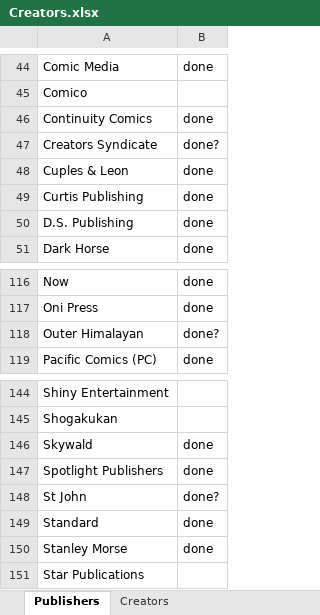
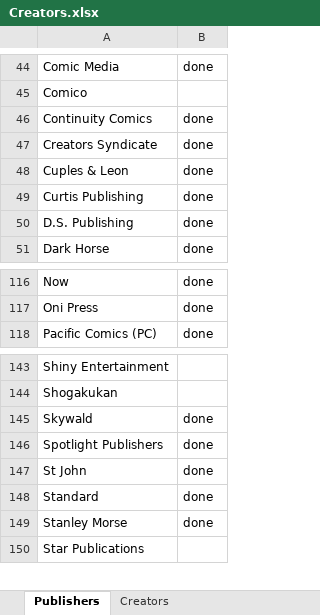
Before and after one commit to blzimg/blzimg.github.io, an Excel workbook: Creators.xlsx, sheet Publishers, drawn as a sheet; only a part is shown, gaps mark what is left out; values as stored, in another font and other column widths than the file's, no borders; removed rows and columns are numbered as before the commit, all else as after; the diff names each change by its address in the sheet, - before the commit and + after, or states it on an @@ line.

```diff
--- a/Creators.xlsx (sheet Publishers)
+++ b/Creators.xlsx (sheet Publishers)
-B47: done?
+B47: done
-row 118: Outer Himalayan | done?
-B147: done?
+B147: done
```
Also changed, not shown: 3 other files.
